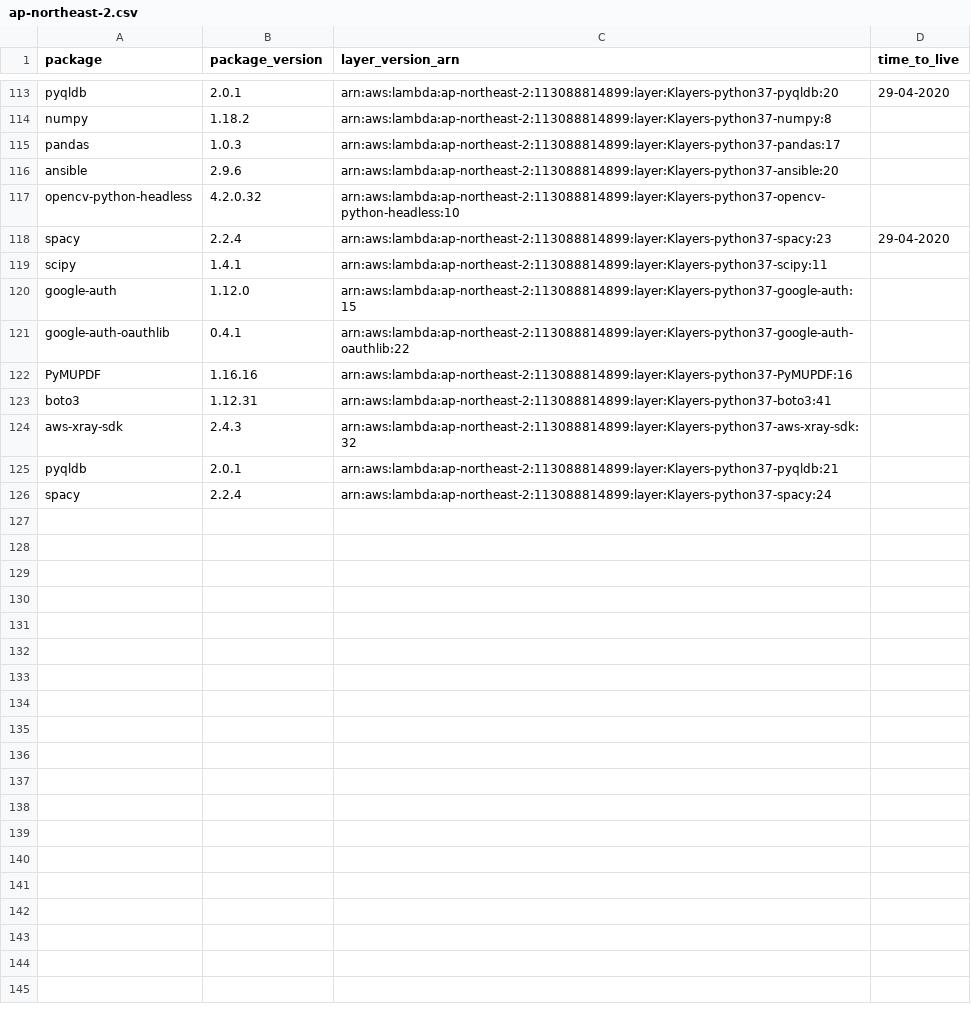
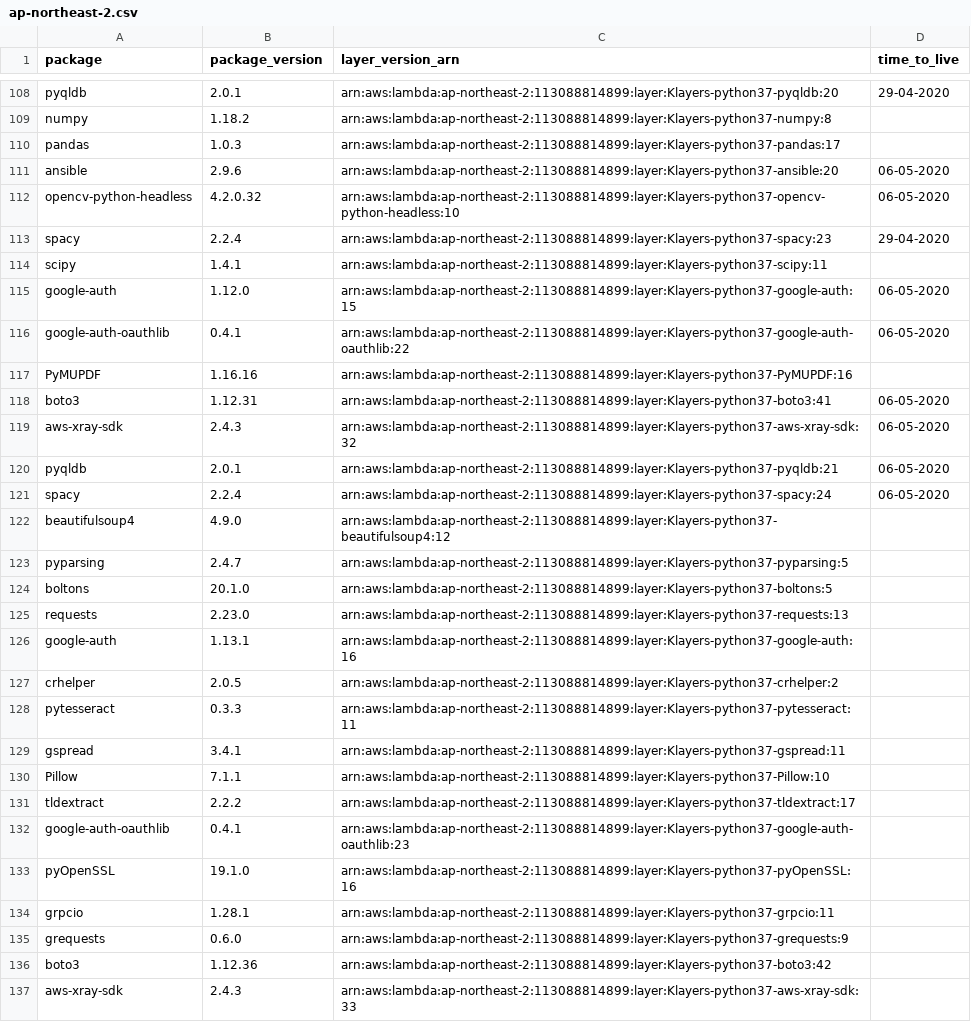
Before and after one commit to raffishquartan/Klayers, a CSV file: deployments/python3.7/arns/ap-northeast-2.csv, drawn as a sheet; only a part is shown, gaps mark what is left out; the diff covers the shown part only.

```diff
--- a/deployments/python3.7/arns/ap-northeast-2.csv
+++ b/deployments/python3.7/arns/ap-northeast-2.csv
@@ -115,12 +110,28 @@ numpy,1.18.2,arn:aws:lambda:ap-northeast-2:113088814899:layer:Klayers-python37-n
 pandas,1.0.3,arn:aws:lambda:ap-northeast-2:113088814899:layer:Klayers-python37-pandas:17,
-ansible,2.9.6,arn:aws:lambda:ap-northeast-2:113088814899:layer:Klayers-python37-ansible:20,
-opencv-python-headless,4.2.0.32,arn:aws:lambda:ap-northeast-2:113088814899:layer:Klayers-python37-opencv-python-headless:10,
+ansible,2.9.6,arn:aws:lambda:ap-northeast-2:113088814899:layer:Klayers-python37-ansible:20,06-05-2020
+opencv-python-headless,4.2.0.32,arn:aws:lambda:ap-northeast-2:113088814899:layer:Klayers-python37-opencv-python-headless:10,06-05-2020
 spacy,2.2.4,arn:aws:lambda:ap-northeast-2:113088814899:layer:Klayers-python37-spacy:23,29-04-2020
 scipy,1.4.1,arn:aws:lambda:ap-northeast-2:113088814899:layer:Klayers-python37-scipy:11,
-google-auth,1.12.0,arn:aws:lambda:ap-northeast-2:113088814899:layer:Klayers-python37-google-auth:15,
-google-auth-oauthlib,0.4.1,arn:aws:lambda:ap-northeast-2:113088814899:layer:Klayers-python37-google-auth-oauthlib:22,
+google-auth,1.12.0,arn:aws:lambda:ap-northeast-2:113088814899:layer:Klayers-python37-google-auth:15,06-05-2020
+google-auth-oauthlib,0.4.1,arn:aws:lambda:ap-northeast-2:113088814899:layer:Klayers-python37-google-auth-oauthlib:22,06-05-2020
 PyMUPDF,1.16.16,arn:aws:lambda:ap-northeast-2:113088814899:layer:Klayers-python37-PyMUPDF:16,
-boto3,1.12.31,arn:aws:lambda:ap-northeast-2:113088814899:layer:Klayers-python37-boto3:41,
-aws-xray-sdk,2.4.3,arn:aws:lambda:ap-northeast-2:113088814899:layer:Klayers-python37-aws-xray-sdk:32,
-pyqldb,2.0.1,arn:aws:lambda:ap-northeast-2:113088814899:layer:Klayers-python37-pyqldb:21,
-spacy,2.2.4,arn:aws:lambda:ap-northeast-2:113088814899:layer:Klayers-python37-spacy:24,
+boto3,1.12.31,arn:aws:lambda:ap-northeast-2:113088814899:layer:Klayers-python37-boto3:41,06-05-2020
+aws-xray-sdk,2.4.3,arn:aws:lambda:ap-northeast-2:113088814899:layer:Klayers-python37-aws-xray-sdk:32,06-05-2020
+pyqldb,2.0.1,arn:aws:lambda:ap-northeast-2:113088814899:layer:Klayers-python37-pyqldb:21,06-05-2020
+spacy,2.2.4,arn:aws:lambda:ap-northeast-2:113088814899:layer:Klayers-python37-spacy:24,06-05-2020
+beautifulsoup4,4.9.0,arn:aws:lambda:ap-northeast-2:113088814899:layer:Klayers-python37-beautifulsoup4:12,
+pyparsing,2.4.7,arn:aws:lambda:ap-northeast-2:113088814899:layer:Klayers-python37-pyparsing:5,
+boltons,20.1.0,arn:aws:lambda:ap-northeast-2:113088814899:layer:Klayers-python37-boltons:5,
+requests,2.23.0,arn:aws:lambda:ap-northeast-2:113088814899:layer:Klayers-python37-requests:13,
+google-auth,1.13.1,arn:aws:lambda:ap-northeast-2:113088814899:layer:Klayers-python37-google-auth:16,
+crhelper,2.0.5,arn:aws:lambda:ap-northeast-2:113088814899:layer:Klayers-python37-crhelper:2,
+pytesseract,0.3.3,arn:aws:lambda:ap-northeast-2:113088814899:layer:Klayers-python37-pytesseract:11,
+gspread,3.4.1,arn:aws:lambda:ap-northeast-2:113088814899:layer:Klayers-python37-gspread:11,
+Pillow,7.1.1,arn:aws:lambda:ap-northeast-2:113088814899:layer:Klayers-python37-Pillow:10,
+tldextract,2.2.2,arn:aws:lambda:ap-northeast-2:113088814899:layer:Klayers-python37-tldextract:17,
+google-auth-oauthlib,0.4.1,arn:aws:lambda:ap-northeast-2:113088814899:layer:Klayers-python37-google-auth-oauthlib:23,
+pyOpenSSL,19.1.0,arn:aws:lambda:ap-northeast-2:113088814899:layer:Klayers-python37-pyOpenSSL:16,
+grpcio,1.28.1,arn:aws:lambda:ap-northeast-2:113088814899:layer:Klayers-python37-grpcio:11,
+grequests,0.6.0,arn:aws:lambda:ap-northeast-2:113088814899:layer:Klayers-python37-grequests:9,
+boto3,1.12.36,arn:aws:lambda:ap-northeast-2:113088814899:layer:Klayers-python37-boto3:42,
+aws-xray-sdk,2.4.3,arn:aws:lambda:ap-northeast-2:113088814899:layer:Klayers-python37-aws-xray-sdk:33,
```
Also changed, not shown: 6 added rows, 5 removed rows and 14 edited cells elsewhere in this file, deployments/python3.7/arns/ap-northeast-1.csv, deployments/python3.7/arns/ap-southeast-1.csv, 37 other files.
